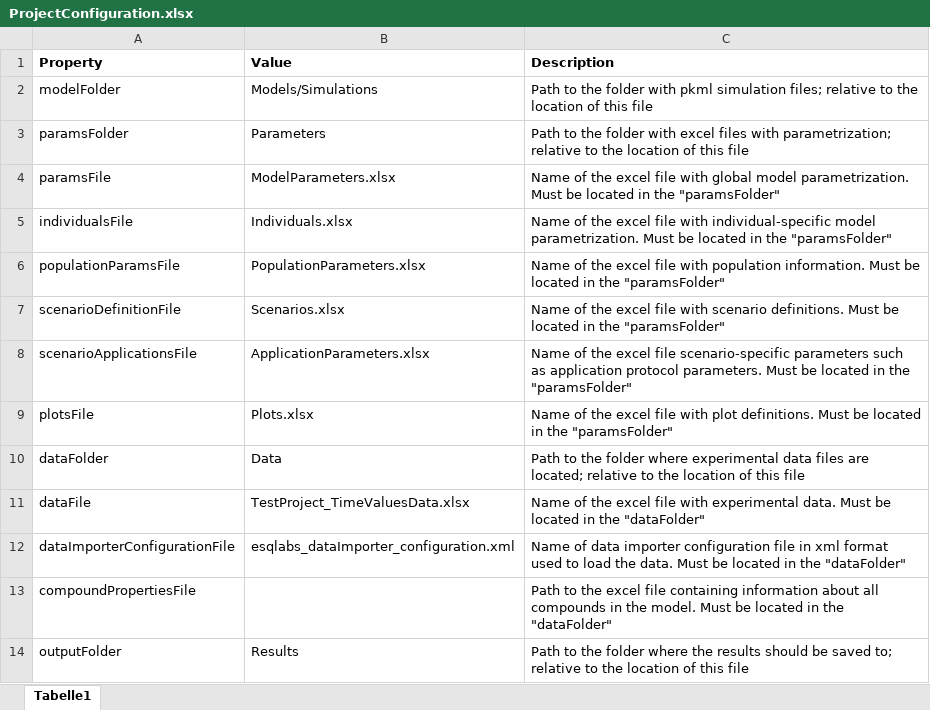
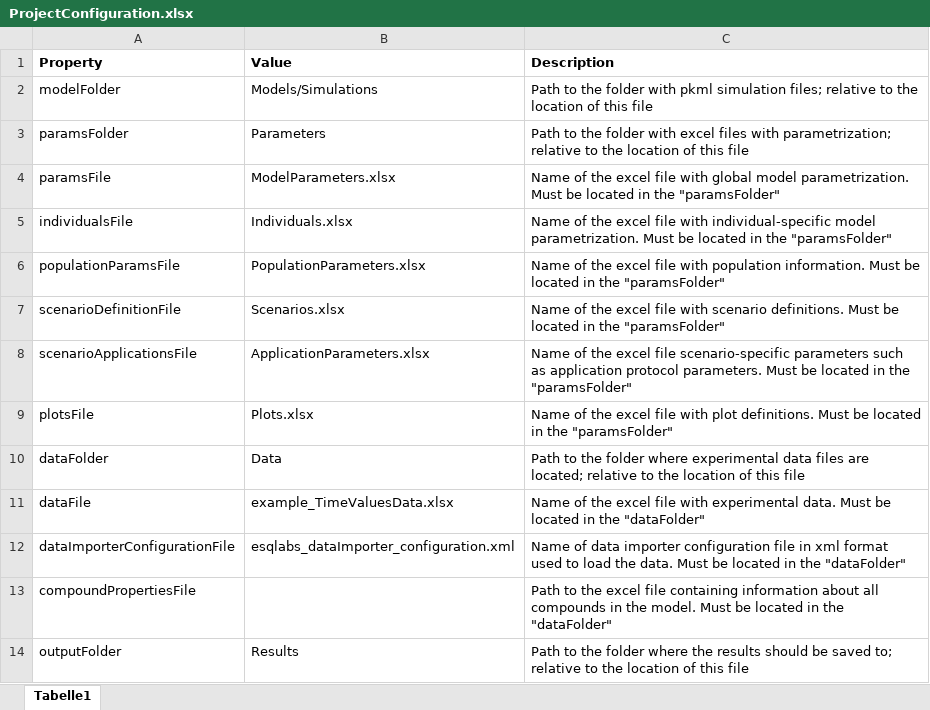
Before and after one commit to esqLABS/esqlabsR, an Excel workbook: inst/extdata/examples/TestProject/ProjectConfiguration.xlsx, sheet Tabelle1, drawn as a sheet; values as stored, in another font and other column widths than the file's, no borders; the diff names each change by its address in the sheet, - before the commit and + after, or states it on an @@ line.

Commit message:
rename extension + fix some excel files + add html format rules + add scss style rules

```diff
--- a/inst/extdata/examples/TestProject/ProjectConfiguration.xlsx (sheet Tabelle1)
+++ b/inst/extdata/examples/TestProject/ProjectConfiguration.xlsx (sheet Tabelle1)
-B11 (Value): TestProject_TimeValuesData.xlsx
+B11 (Value): example_TimeValuesData.xlsx
```
Also changed, not shown: 7 other files.
